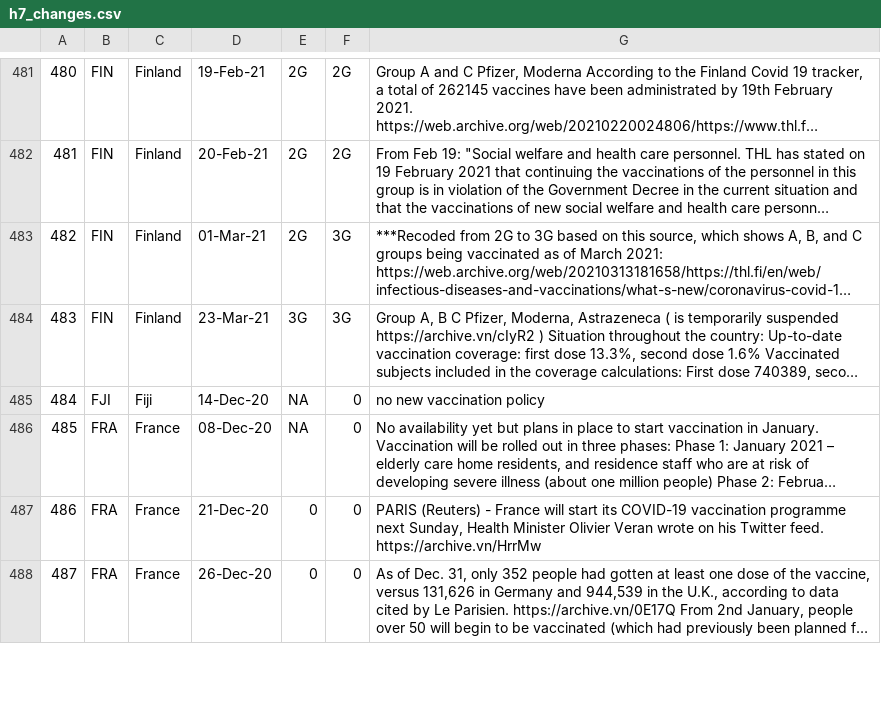
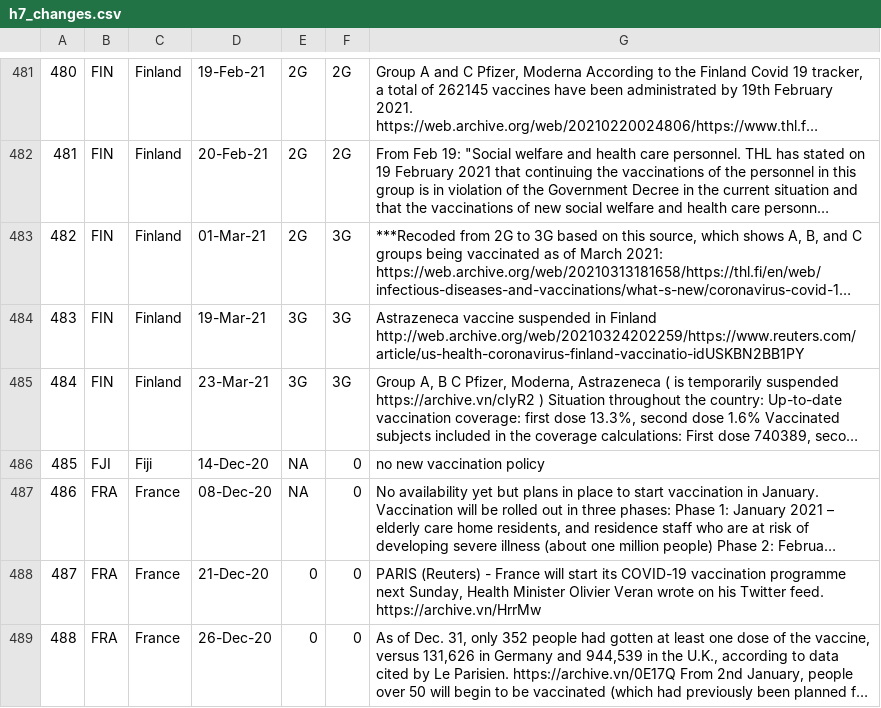
Before and after one commit to saptahash/BSGtracker_analysis, a CSV file: data/h7_changes.csv, drawn as a sheet; only a part is shown, gaps mark what is left out; long unchanged cells end in …; addresses are those after the commit; the diff names each change by its address in the sheet, - before the commit and + after, or states it on an @@ line.

```diff
--- a/data/h7_changes.csv
+++ b/data/h7_changes.csv
+row 484: 483 | FIN | Finland | 19-Mar-21 | 3G | 3G | Astrazeneca vaccine suspended in Finland http://web.archive.org/web/20210324202259/https://www.reuters.com/article/us-health-coronavirus-finland-vaccinatio-idUSKBN2BB1PY
@@ column A renumbered from row 485 down @@
```
